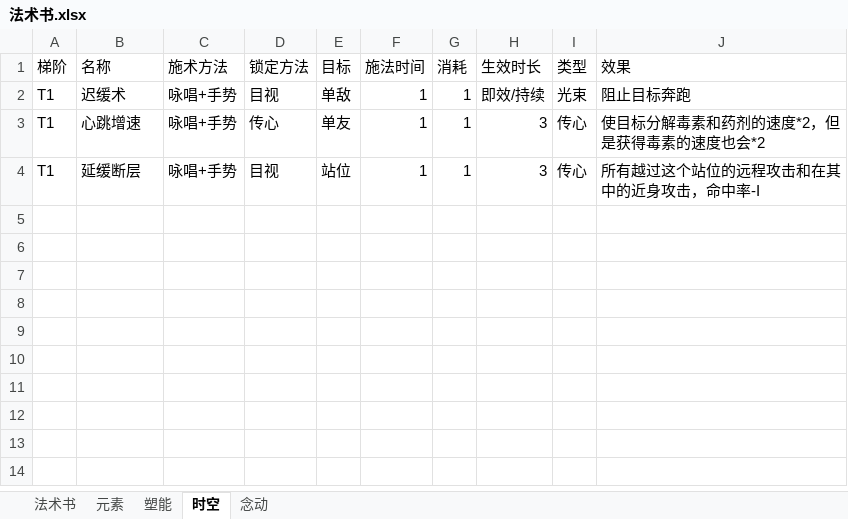
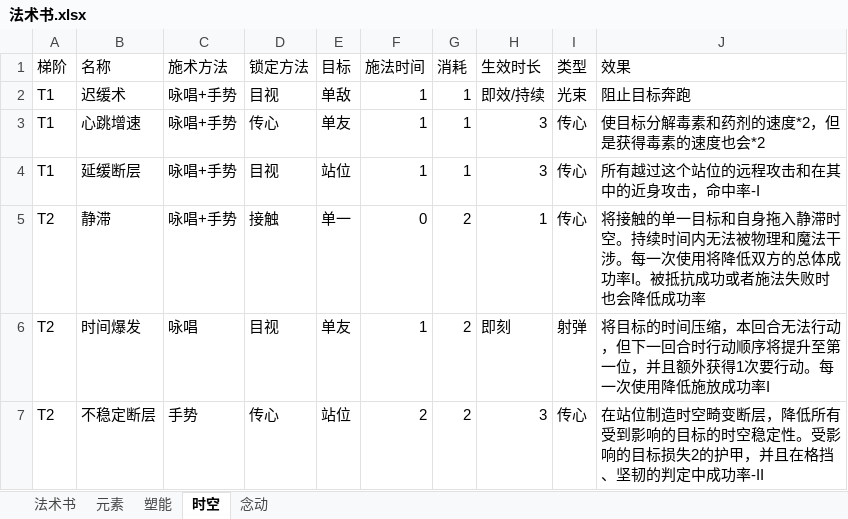
Before and after one commit to mie001/Crisom-dungeon, an Excel workbook: 法术书.xlsx, sheet 时空, drawn as a sheet; values as stored, in another font and other column widths than the file's, no borders; the diff names each change by its address in the sheet, - before the commit and + after, or states it on an @@ line.

```diff
--- a/法术书.xlsx (sheet 时空)
+++ b/法术书.xlsx (sheet 时空)
+row 5: T2 | 静滞 | 咏唱+手势 | 接触 | 单一 | 0 | 2 | 1 | 传心 | 将接触的单一目标和自身拖入静滞时空。持续时间内无法被物理和魔法干涉。每一次使用将降低双方的总体成功率I。被抵抗成功或者施法失败时也会降低成功率
+row 6: T2 | 时间爆发 | 咏唱 | 目视 | 单友 | 1 | 2 | 即刻 | 射弹 | 将目标的时间压缩，本回合无法行动，但下一回合时行动顺序将提升至第一位，并且额外获得1次要行动。每一次使用降低施放成功率I
+row 7: T2 | 不稳定断层 | 手势 | 传心 | 站位 | 2 | 2 | 3 | 传心 | 在站位制造时空畸变断层，降低所有受到影响的目标的时空稳定性。受影响的目标损失2的护甲，并且在格挡、坚韧的判定中成功率-II
```
Also changed, not shown: sheet 法术书, sheet 元素, sheet 塑能, sheet 念动.
